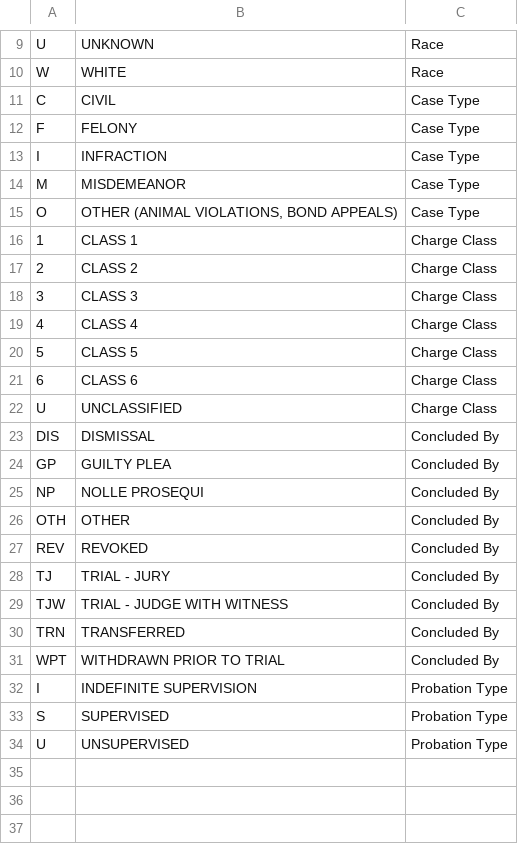
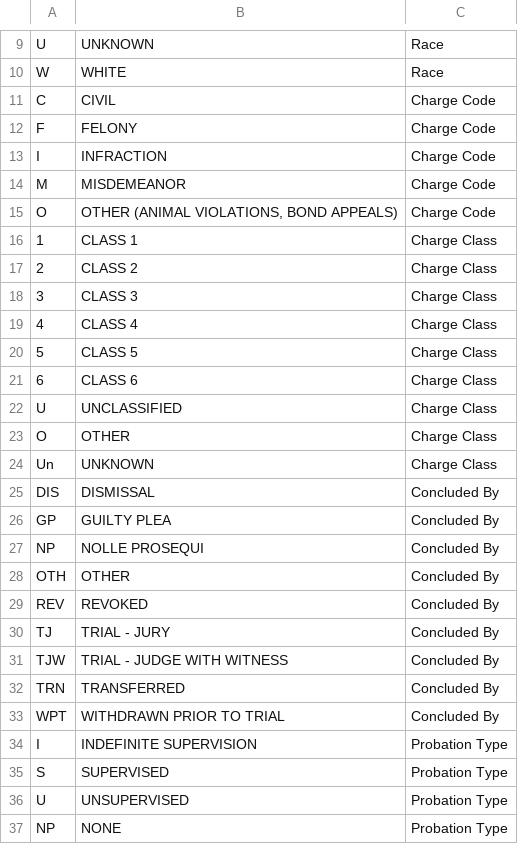
Before and after one commit to christinegu27/State-Sentencing-Project, a CSV file: CSV Processing/edited_codes.csv, drawn as a sheet; only a part is shown, gaps mark what is left out.

```diff
--- a/CSV Processing/edited_codes.csv
+++ b/CSV Processing/edited_codes.csv
@@ -10,7 +10,7 @@ U,UNKNOWN,Race
 W,WHITE,Race
-C,CIVIL,Case Type
-F,FELONY,Case Type
-I,INFRACTION,Case Type
-M,MISDEMEANOR,Case Type
-O,"OTHER (ANIMAL VIOLATIONS, BOND APPEALS)",Case Type
+C,CIVIL,Charge Code
+F,FELONY,Charge Code
+I,INFRACTION,Charge Code
+M,MISDEMEANOR,Charge Code
+O,"OTHER (ANIMAL VIOLATIONS, BOND APPEALS)",Charge Code
 1,CLASS 1,Charge Class
@@ -22,2 +22,4 @@ O,"OTHER (ANIMAL VIOLATIONS, BOND APPEALS)",Case Type
 U,UNCLASSIFIED,Charge Class
+O,OTHER,Charge Class
+Un,UNKNOWN,Charge Class
 DIS,DISMISSAL,Concluded By
@@ -34 +36,2 @@ S,SUPERVISED,Probation Type
 U,UNSUPERVISED,Probation Type
+NP,NONE,Probation Type
```
Also changed, not shown: CSV Processing/judges.csv, 1 other file.
